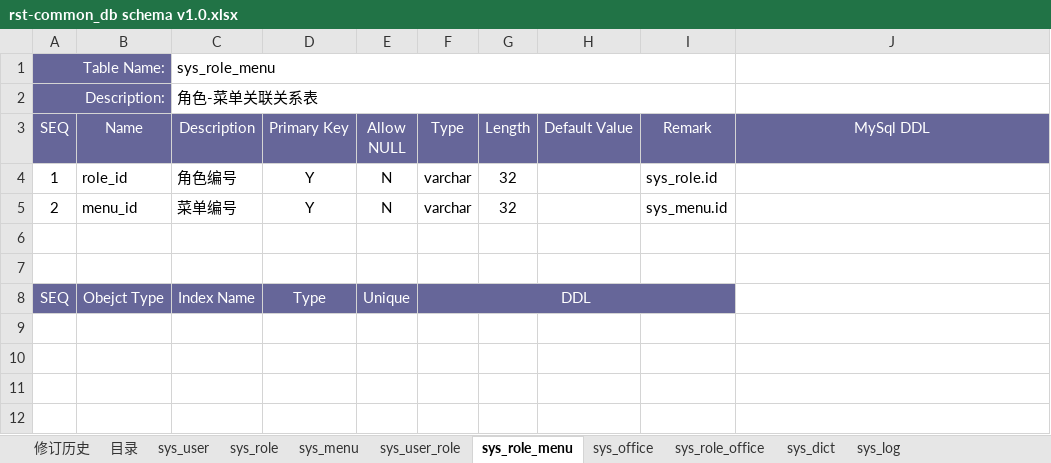
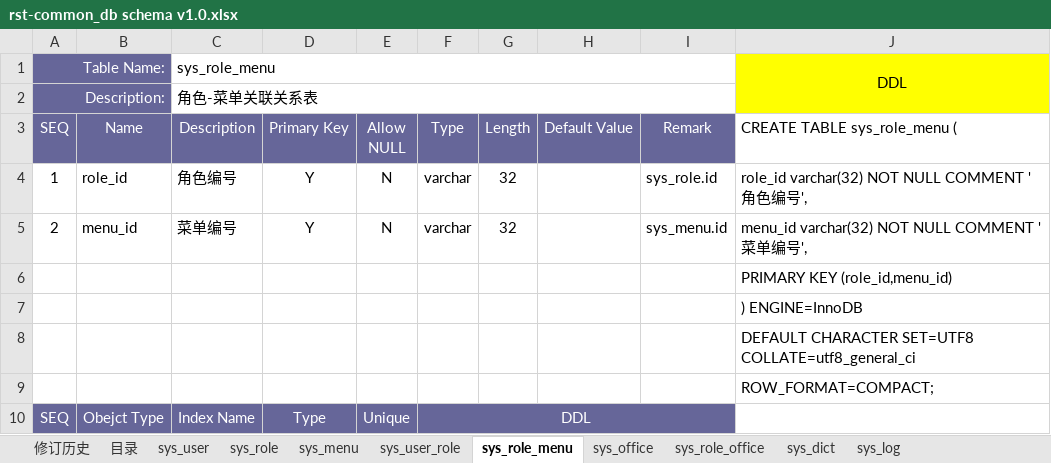
Before and after one commit to fancyrst/rst-mall, an Excel workbook: demo/db/rst-common_db schema v1.0.xlsx, sheet sys_role_menu, drawn as a sheet; values as stored, in another font and other column widths than the file's, no borders; the diff names each change by its address in the sheet, - before the commit and + after, or states it on an @@ line.

```diff
--- a/demo/db/rst-common_db schema v1.0.xlsx (sheet sys_role_menu)
+++ b/demo/db/rst-common_db schema v1.0.xlsx (sheet sys_role_menu)
-J1: (empty)
+J1: DDL
-J1:J2 fill: none
+J1:J2 fill: #FFFF00
+J1:J2 merged
-J3: MySql DDL
+J3: CREATE TABLE sys_role_menu (
@@ J3 fill: #666699 → none, text colour: #FFFFFF → black, alignment: center → left @@
-J4: (empty)
+J4: role_id varchar(32) NOT NULL COMMENT '角色编号',
-J5: (empty)
+J5: menu_id varchar(32) NOT NULL COMMENT '菜单编号',
-J6: (empty)
+J6: PRIMARY KEY (role_id,menu_id)
-J7: (empty)
+J7: ) ENGINE=InnoDB
+row 8:  |  |  |  |  |  |  |  |  | DEFAULT CHARACTER SET=UTF8 COLLATE=utf8_general_ci
+row 9:  |  |  |  |  |  |  |  |  | ROW_FORMAT=COMPACT;
```
Also changed, not shown: sheet sys_user, sheet sys_office, sheet sys_menu, sheet sys_role, sheet sys_dict, sheet sys_log, 3 more sheets, 1 other file.
